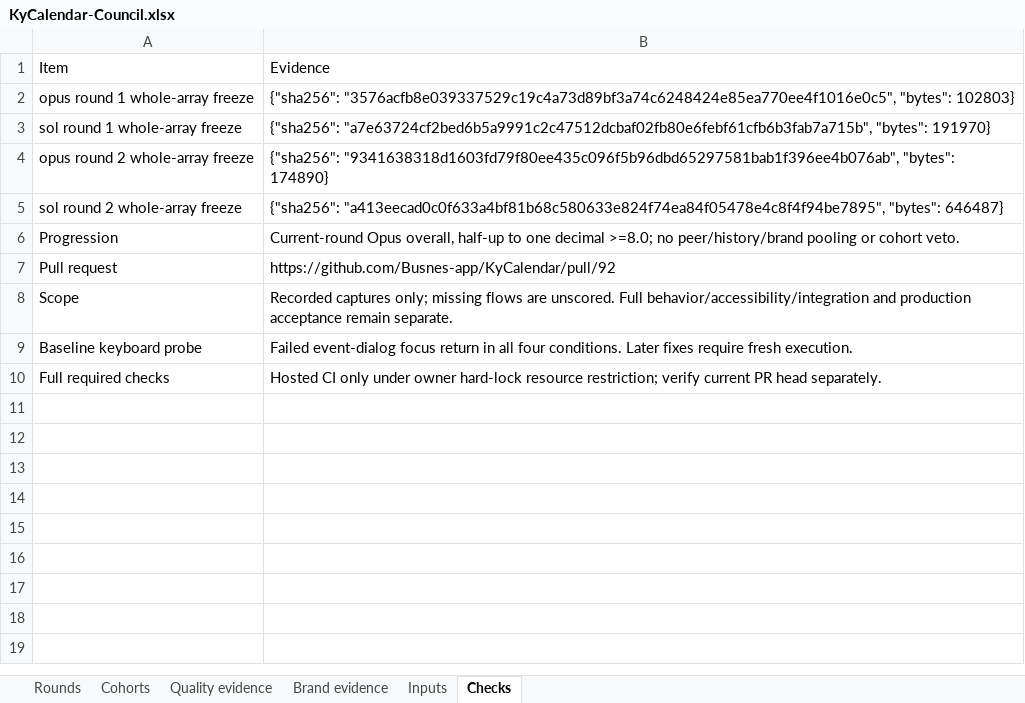
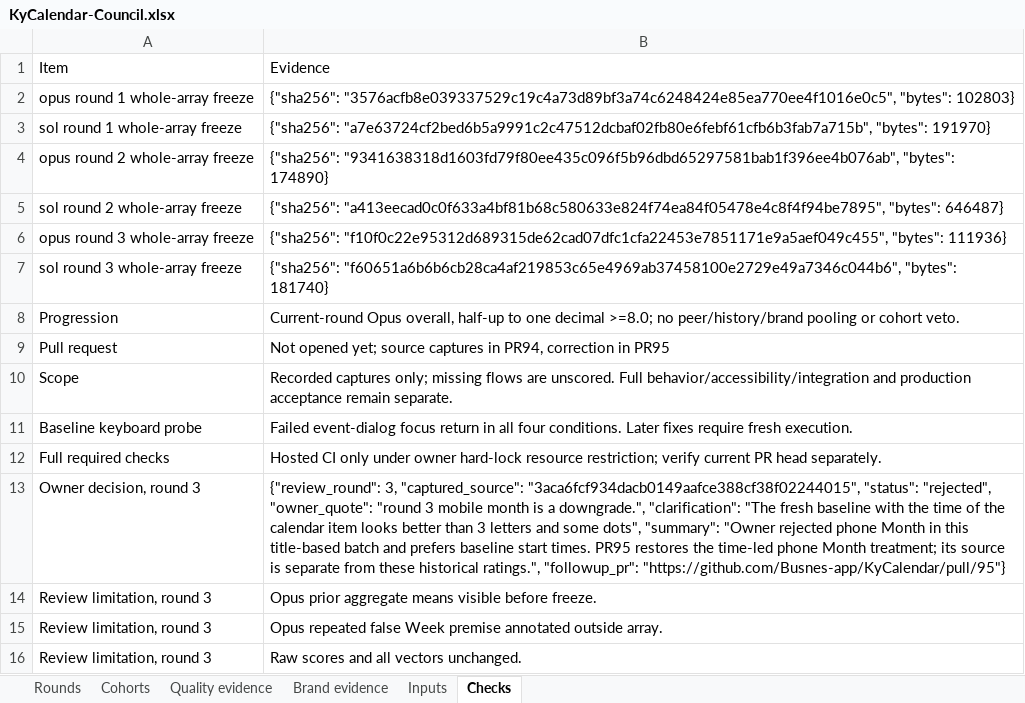
Before and after one commit to Busnes-app/KyCalendar, an Excel workbook: docs/ui-calendar-eight/KyCalendar-Council.xlsx, sheet Checks, drawn as a sheet; values as stored, in another font and other column widths than the file's, no borders; addresses are those after the commit; the diff names each change by its address in the sheet, - before the commit and + after, or states it on an @@ line.

Commit message:
record rejected calendar round three and owner preference

```diff
--- a/docs/ui-calendar-eight/KyCalendar-Council.xlsx (sheet Checks)
+++ b/docs/ui-calendar-eight/KyCalendar-Council.xlsx (sheet Checks)
+row 6: opus round 3 whole-array freeze | {"sha256": "f10f0c22e95312d689315de62cad07dfc1cfa22453e7851171e9a5aef049c455", "bytes": 111936}
+row 7: sol round 3 whole-array freeze | {"sha256": "f60651a6b6b6cb28ca4af219853c65e4969ab37458100e2729e49a7346c044b6", "bytes": 181740}
-B9: https://github.com/Busnes-app/KyCalendar/pull/92
+B9: Not opened yet; source captures in PR94, correction in PR95
+row 13: Owner decision, round 3 | {"review_round": 3, "captured_source": "3aca6fcf934dacb0149aafce388cf38f02244015", "status": "rejected", "owner_quote": "round 3 mobile month is a downgrade.", "clarification": "The fresh baseline with the time of the calendar item looks better than 3 letters and some dots", "summary": "Owner rejected phone Month in this title-based batch and prefers baseline start times. PR95 restores the time-led phone Month treatment; its source is separate from these historical ratings.", "followup_pr": "https://github.com/Busnes-app/KyCalendar/pull/95"}
+row 14: Review limitation, round 3 | Opus prior aggregate means visible before freeze.
+row 15: Review limitation, round 3 | Opus repeated false Week premise annotated outside array.
+row 16: Review limitation, round 3 | Raw scores and all vectors unchanged.
```
Also changed, not shown: sheet Quality evidence, sheet Brand evidence, sheet Inputs, sheet Cohorts, sheet Rounds, 11 other files.
